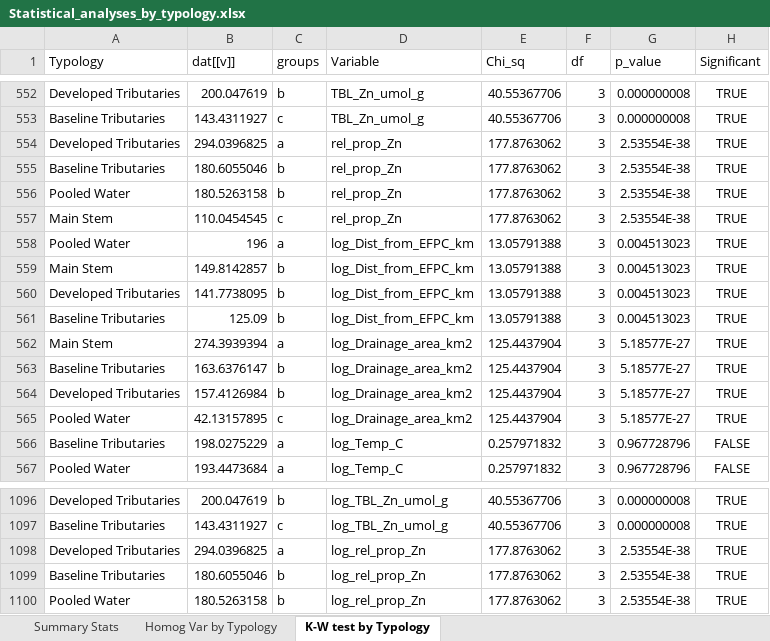
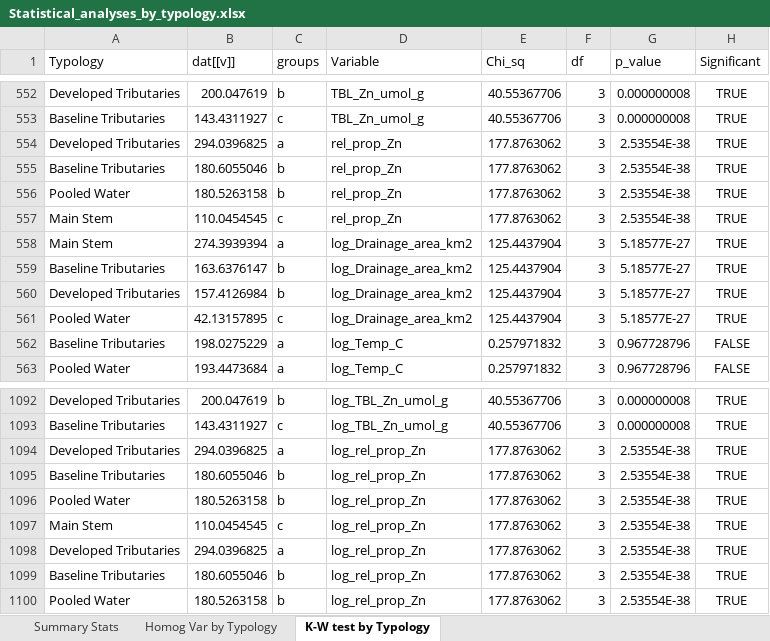
Before and after one commit to cabbiogeo99/Trace-element-bioavailability-spatial-assessment, an Excel workbook: Zinc/5. Statistical data analysis/Statistical_analyses_by_typology.xlsx, sheet K-W test by Typology, drawn as a sheet; only a part is shown, gaps mark what is left out; values as stored, in another font and other column widths than the file's, no borders; removed rows and columns are numbered as before the commit, all else as after; the diff names each change by its address in the sheet, - before the commit and + after, or states it on an @@ line.

```diff
--- a/Zinc/5. Statistical data analysis/Statistical_analyses_by_typology.xlsx (sheet K-W test by Typology)
+++ b/Zinc/5. Statistical data analysis/Statistical_analyses_by_typology.xlsx (sheet K-W test by Typology)
-row 558: Pooled Water | 196 | a | log_Dist_from_EFPC_km | 13.05791388 | 3 | 0.004513023 | TRUE
-row 559: Main Stem | 149.8142857 | b | log_Dist_from_EFPC_km | 13.05791388 | 3 | 0.004513023 | TRUE
-row 560: Developed Tributaries | 141.7738095 | b | log_Dist_from_EFPC_km | 13.05791388 | 3 | 0.004513023 | TRUE
-row 561: Baseline Tributaries | 125.09 | b | log_Dist_from_EFPC_km | 13.05791388 | 3 | 0.004513023 | TRUE
+row 1094: Developed Tributaries | 294.0396825 | a | log_rel_prop_Zn | 177.8763062 | 3 | 2.53554E-38 | TRUE
+row 1095: Baseline Tributaries | 180.6055046 | b | log_rel_prop_Zn | 177.8763062 | 3 | 2.53554E-38 | TRUE
+row 1096: Pooled Water | 180.5263158 | b | log_rel_prop_Zn | 177.8763062 | 3 | 2.53554E-38 | TRUE
+row 1097: Main Stem | 110.0454545 | c | log_rel_prop_Zn | 177.8763062 | 3 | 2.53554E-38 | TRUE
```
Also changed, not shown: Copper/5. Statistical data analysis/Multiple linear regression/MLR.xlsx, Copper/5. Statistical data analysis/Multiple linear regression/MLR_flagged_obs.xlsx, 23 other files.
